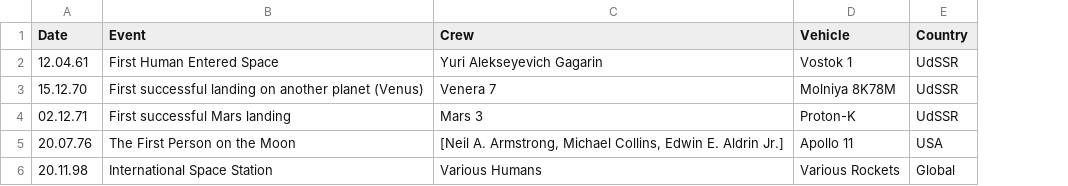
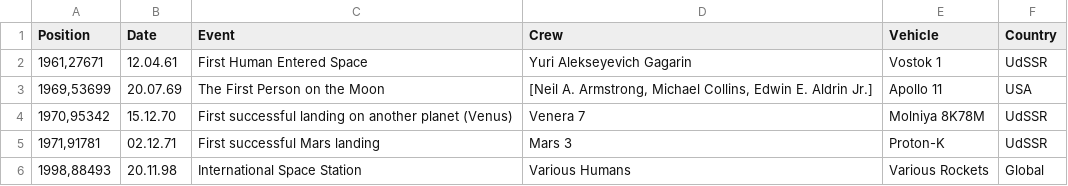
Before and after one commit to flixlix/2223ws-workshop-franklin, a CSV file: project/data/special_events.csv, drawn as a sheet; removed rows and columns are numbered as before the commit, all else as after; the diff names each change by its address in the sheet, - before the commit and + after, or states it on an @@ line.

Commit message:
Update special_events.csv

```diff
--- a/project/data/special_events.csv
+++ b/project/data/special_events.csv
+column A (Position), row 2: 1961,27671; rows 4-6: 1970,95342 | 1971,91781 | 1998,88493
+row 3: 1969,53699 | 20.07.69 | The First Person on the Moon | [Neil A. Armstrong, Michael Collins, Edwin E. Aldrin Jr.] | Apollo 11 | USA
-row 5: 20.07.76 | The First Person on the Moon | [Neil A. Armstrong, Michael Collins, Edwin E. Aldrin Jr.] | Apollo 11 | USA
```
